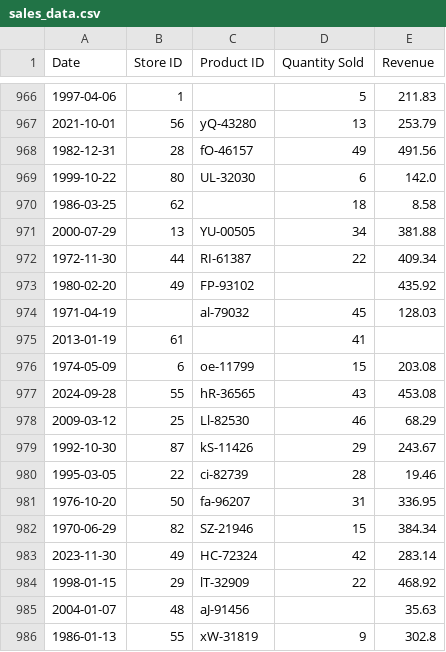
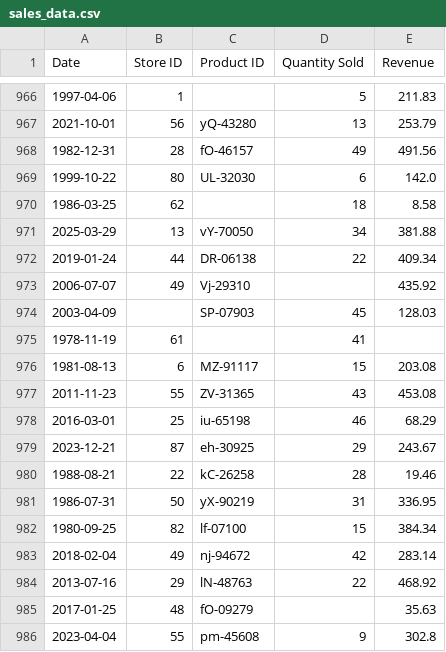
Before and after one commit to ftp-andrei/WorkSpace_VSCode_IABD, a CSV file: BigDataAplicado/Practicas/Ev3/PracticaSpark/data_bda/csv/sales_data.csv, drawn as a sheet; only a part is shown, gaps mark what is left out; the diff covers the shown part only.

Commit message:
add rafaPractica

```diff
--- a/BigDataAplicado/Practicas/Ev3/PracticaSpark/data_bda/csv/sales_data.csv
+++ b/BigDataAplicado/Practicas/Ev3/PracticaSpark/data_bda/csv/sales_data.csv
@@ -970,17 +970,17 @@ Date,Store ID,Product ID,Quantity Sold,Revenue
 1986-03-25,62,,18,8.58
-2000-07-29,13,YU-00505,34,381.88
-1972-11-30,44,RI-61387,22,409.34
-1980-02-20,49,FP-93102,,435.92
-1971-04-19,,al-79032,45,128.03
-2013-01-19,61,,41,
-1974-05-09,6,oe-11799,15,203.08
-2024-09-28,55,hR-36565,43,453.08
-2009-03-12,25,Ll-82530,46,68.29
-1992-10-30,87,kS-11426,29,243.67
-1995-03-05,22,ci-82739,28,19.46
-1976-10-20,50,fa-96207,31,336.95
-1970-06-29,82,SZ-21946,15,384.34
-2023-11-30,49,HC-72324,42,283.14
-1998-01-15,29,lT-32909,22,468.92
-2004-01-07,48,aJ-91456,,35.63
-1986-01-13,55,xW-31819,9,302.8
+2025-03-29,13,vY-70050,34,381.88
+2019-01-24,44,DR-06138,22,409.34
+2006-07-07,49,Vj-29310,,435.92
+2003-04-09,,SP-07903,45,128.03
+1978-11-19,61,,41,
+1981-08-13,6,MZ-91117,15,203.08
+2011-11-23,55,ZV-31365,43,453.08
+2016-03-01,25,iu-65198,46,68.29
+2023-12-21,87,eh-30925,29,243.67
+1988-08-21,22,kC-26258,28,19.46
+1986-07-31,50,yX-90219,31,336.95
+1980-09-25,82,lf-07100,15,384.34
+2018-02-04,49,nj-94672,42,283.14
+2013-07-16,29,lN-48763,22,468.92
+2017-01-25,48,fO-09279,,35.63
+2023-04-04,55,pm-45608,9,302.8
```
Also changed, not shown: 2 added rows, 2 removed rows and 30 edited cells elsewhere in this file, 18 other files.
